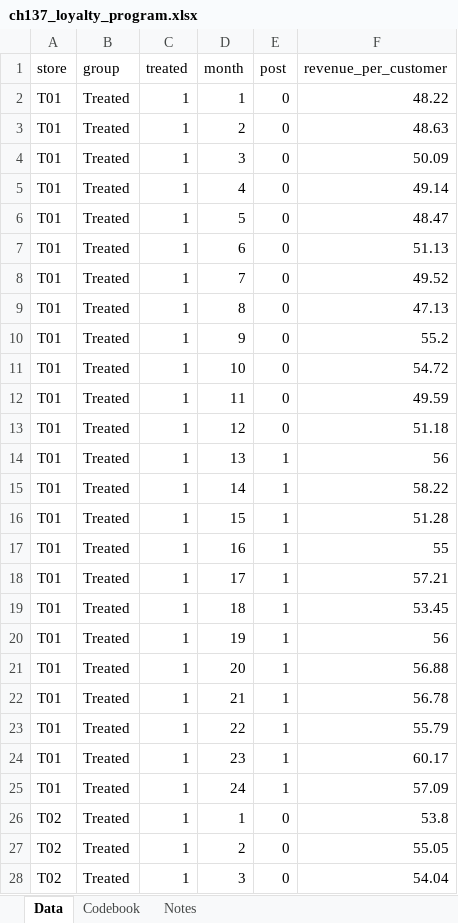
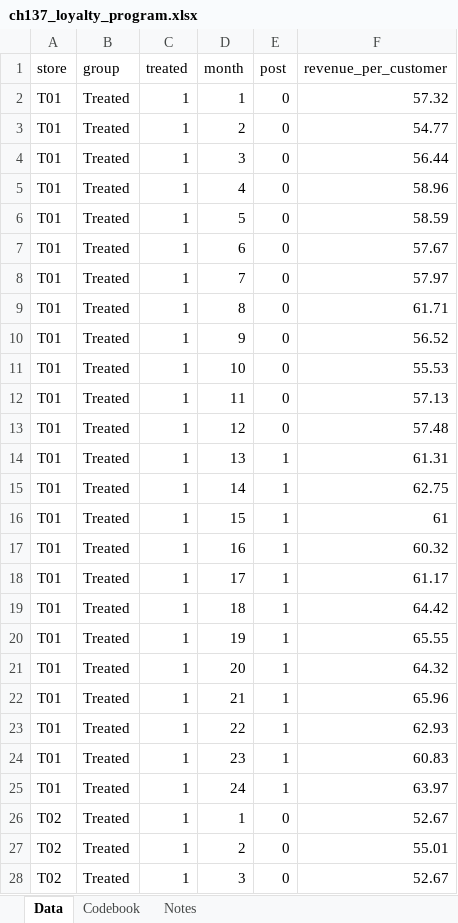
Before and after one commit to johnfisher-ai/Statistics-Data-Science-AI-Visual-Book, an Excel workbook: data/ch137_loyalty_program.xlsx, sheet Data, drawn as a sheet; only a part is shown; values as stored, in another font and other column widths than the file's, no borders; the diff covers the shown part only; the diff names each change by its address in the sheet, - before the commit and + after, or states it on an @@ line.

Commit message:
ch137: AR(1) panel + Take-It-Further notebook; fix clustered-SE story
Regenerated the panel with within-store AR(1) serial correlation so the
standard-error lesson is correct: clustered SE (0.622) now EXCEEDS
classical (0.491), the Bertrand-Duflo-Mullainathan result. Updated
locked numbers: DiD 4.55 (true 4.0), clustered 95% CI [3.33, 5.77],
naive before/after 6.85, cross-section 6.70, pre-trend -0.06 (p=0.53).
Companion prose reconciled to the new outputs. Added the Take-It-Further
notebook: event study (gap flat then +4.55), two-way fixed effects,
placebo-reassignment null (0/500 as extreme), SE comparison (clustered
widest), and a broken-parallel-trends demo (DiD balloons to 9.35, and
the pre-trend test catches it). Both execute clean.

```diff
--- a/data/ch137_loyalty_program.xlsx (sheet Data)
+++ b/data/ch137_loyalty_program.xlsx (sheet Data)
-F2 (revenue_per_customer): 48.22
+F2 (revenue_per_customer): 57.32
-F3 (revenue_per_customer): 48.63
+F3 (revenue_per_customer): 54.77
-F4 (revenue_per_customer): 50.09
+F4 (revenue_per_customer): 56.44
-F5 (revenue_per_customer): 49.14
+F5 (revenue_per_customer): 58.96
-F6 (revenue_per_customer): 48.47
+F6 (revenue_per_customer): 58.59
-F7 (revenue_per_customer): 51.13
+F7 (revenue_per_customer): 57.67
-F8 (revenue_per_customer): 49.52
+F8 (revenue_per_customer): 57.97
-F9 (revenue_per_customer): 47.13
+F9 (revenue_per_customer): 61.71
-F10 (revenue_per_customer): 55.2
+F10 (revenue_per_customer): 56.52
-F11 (revenue_per_customer): 54.72
+F11 (revenue_per_customer): 55.53
-F12 (revenue_per_customer): 49.59
+F12 (revenue_per_customer): 57.13
-F13 (revenue_per_customer): 51.18
+F13 (revenue_per_customer): 57.48
-F14 (revenue_per_customer): 56
+F14 (revenue_per_customer): 61.31
-F15 (revenue_per_customer): 58.22
+F15 (revenue_per_customer): 62.75
-F16 (revenue_per_customer): 51.28
+F16 (revenue_per_customer): 61
-F17 (revenue_per_customer): 55
+F17 (revenue_per_customer): 60.32
-F18 (revenue_per_customer): 57.21
+F18 (revenue_per_customer): 61.17
-F19 (revenue_per_customer): 53.45
+F19 (revenue_per_customer): 64.42
-F20 (revenue_per_customer): 56
+F20 (revenue_per_customer): 65.55
-F21 (revenue_per_customer): 56.88
+F21 (revenue_per_customer): 64.32
-F22 (revenue_per_customer): 56.78
+F22 (revenue_per_customer): 65.96
-F23 (revenue_per_customer): 55.79
+F23 (revenue_per_customer): 62.93
-F24 (revenue_per_customer): 60.17
+F24 (revenue_per_customer): 60.83
-F25 (revenue_per_customer): 57.09
+F25 (revenue_per_customer): 63.97
-F26 (revenue_per_customer): 53.8
+F26 (revenue_per_customer): 52.67
-F27 (revenue_per_customer): 55.05
+F27 (revenue_per_customer): 55.01
-F28 (revenue_per_customer): 54.04
+F28 (revenue_per_customer): 52.67
```
Also changed, not shown: 933 edited cells elsewhere in this sheet, sheet Notes, 3 other files.
